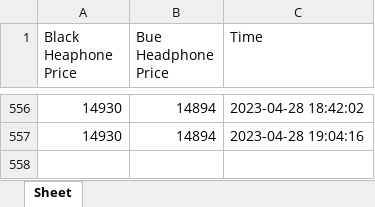
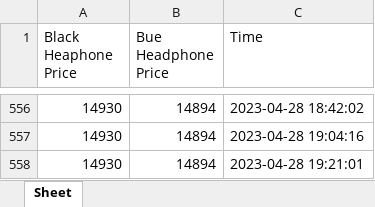
Before and after one commit to jiraiya031/Flipkart-Tracker-20, an Excel workbook: Price_Tracker.xlsx, sheet Sheet, drawn as a sheet; only a part is shown, gaps mark what is left out; values as stored, in another font and other column widths than the file's, no borders; the diff names each change by its address in the sheet, - before the commit and + after, or states it on an @@ line.

```diff
--- a/Price_Tracker.xlsx (sheet Sheet)
+++ b/Price_Tracker.xlsx (sheet Sheet)
+row 558: 14930 | 14894 | 2023-04-28 19:21:01
```
Also changed, not shown: 5 other files.
